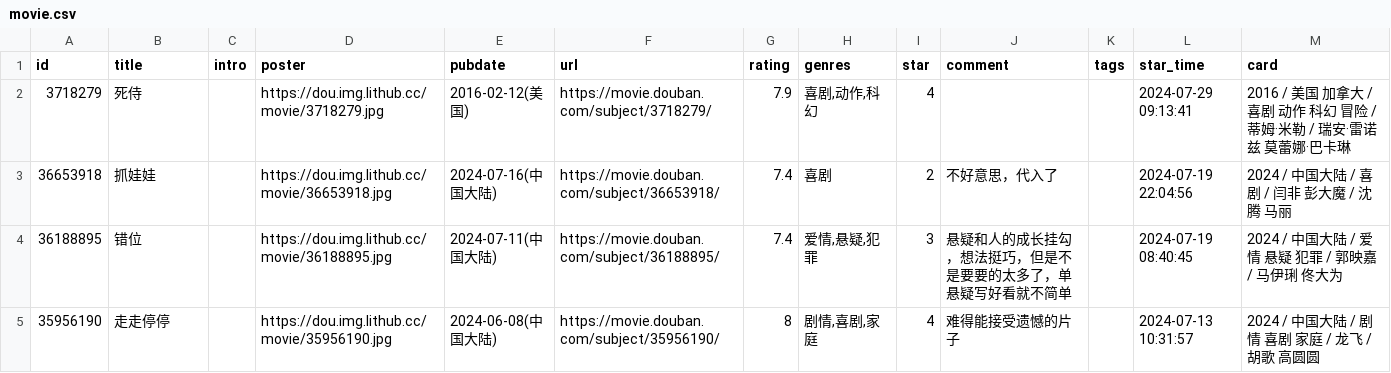
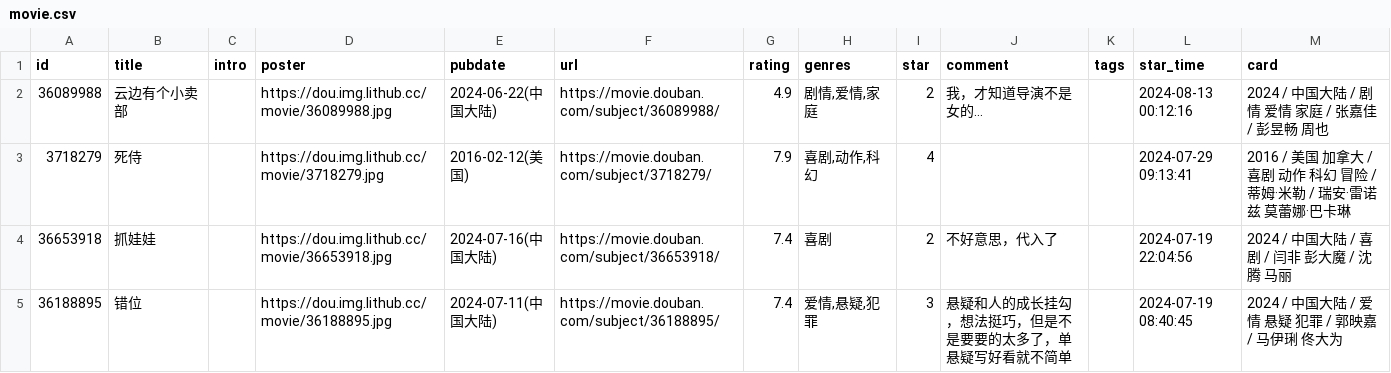
Before and after one commit to oldhand7/html-res-mm, a CSV file: data/douban/movie.csv, drawn as a sheet; only a part is shown; the shorter side is filled out with more unchanged rows.

Commit message:
chore: update douban data

```diff
--- a/data/douban/movie.csv
+++ b/data/douban/movie.csv
@@ -1,2 +1,3 @@
 id,title,intro,poster,pubdate,url,rating,genres,star,comment,tags,star_time,card
+36089988,云边有个小卖部,,https://dou.img.lithub.cc/movie/36089988.jpg,2024-06-22(中国大陆),https://movie.douban.com/subject/36089988/,4.9,"剧情,爱情,家庭",2,我，才知道导演不是女的…,,2024-08-13 00:12:16,2024 / 中国大陆 / 剧情 爱情 家庭 / 张嘉佳 / 彭昱畅 周也
 3718279,死侍,,https://dou.img.lithub.cc/movie/3718279.jpg,2016-02-12(美国),https://movie.douban.com/subject/3718279/,7.9,"喜剧,动作,科幻",4,,,2024-07-29 09:13:41,2016 / 美国 加拿大 / 喜剧 动作 科幻 冒险 / 蒂姆·米勒 / 瑞安·雷诺兹 莫蕾娜·巴卡琳
```
